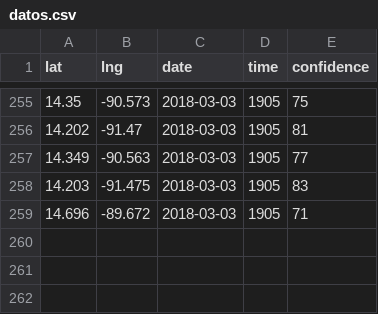
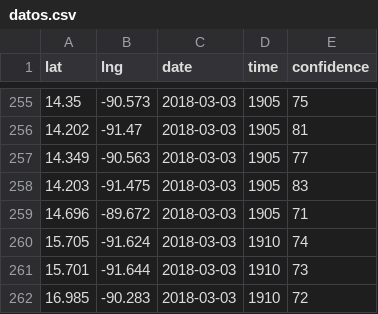
Before and after one commit to Lewatoto/alertafuego, a CSV file: docs/datos.csv, drawn as a sheet; only a part is shown, gaps mark what is left out; the diff names each change by its address in the sheet, - before the commit and + after, or states it on an @@ line.

Commit message:
datos-incendios 2018-03-03 17:01:36

```diff
--- a/docs/datos.csv
+++ b/docs/datos.csv
+row 260: 15.705 | -91.624 | 2018-03-03 | 1910 | 74
+row 261: 15.701 | -91.644 | 2018-03-03 | 1910 | 73
+row 262: 16.985 | -90.283 | 2018-03-03 | 1910 | 72
```
